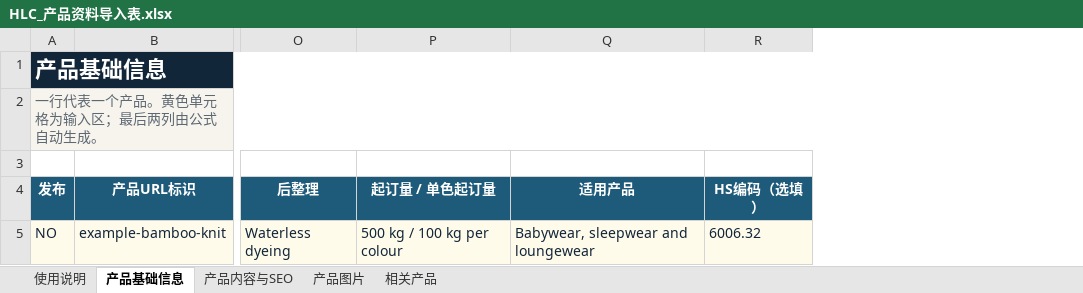
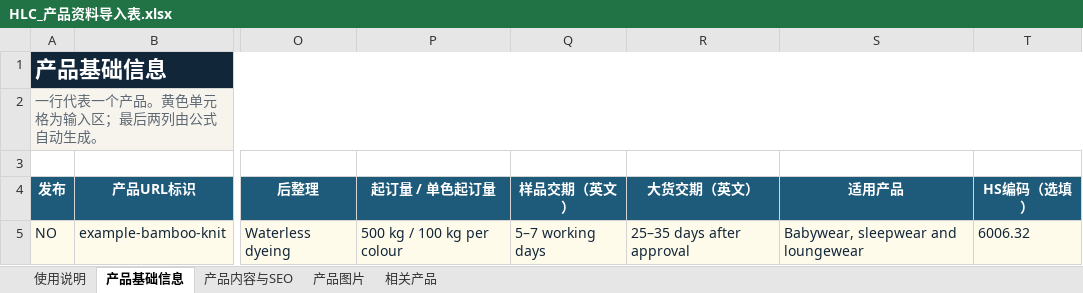
Before and after one commit to ps850844-cmyk/hlctex-site, an Excel workbook: outputs/product-import/HLC_产品资料导入表.xlsx, sheet 产品基础信息, drawn as a sheet; only a part is shown, gaps mark what is left out; values as stored, in another font and other column widths than the file's, no borders; conditional formats and table styles not drawn; the diff names each change by its address in the sheet, - before the commit and + after, or states it on an @@ line.

Commit message:
Expand product details and hide empty tabs

```diff
--- a/outputs/product-import/HLC_产品资料导入表.xlsx (sheet 产品基础信息)
+++ b/outputs/product-import/HLC_产品资料导入表.xlsx (sheet 产品基础信息)
+column Q (样品交期（英文）), row 5: 5–7 working days
+column R (大货交期（英文）), row 5: 25–35 days after approval
```
Also changed, not shown: 4 other files.
